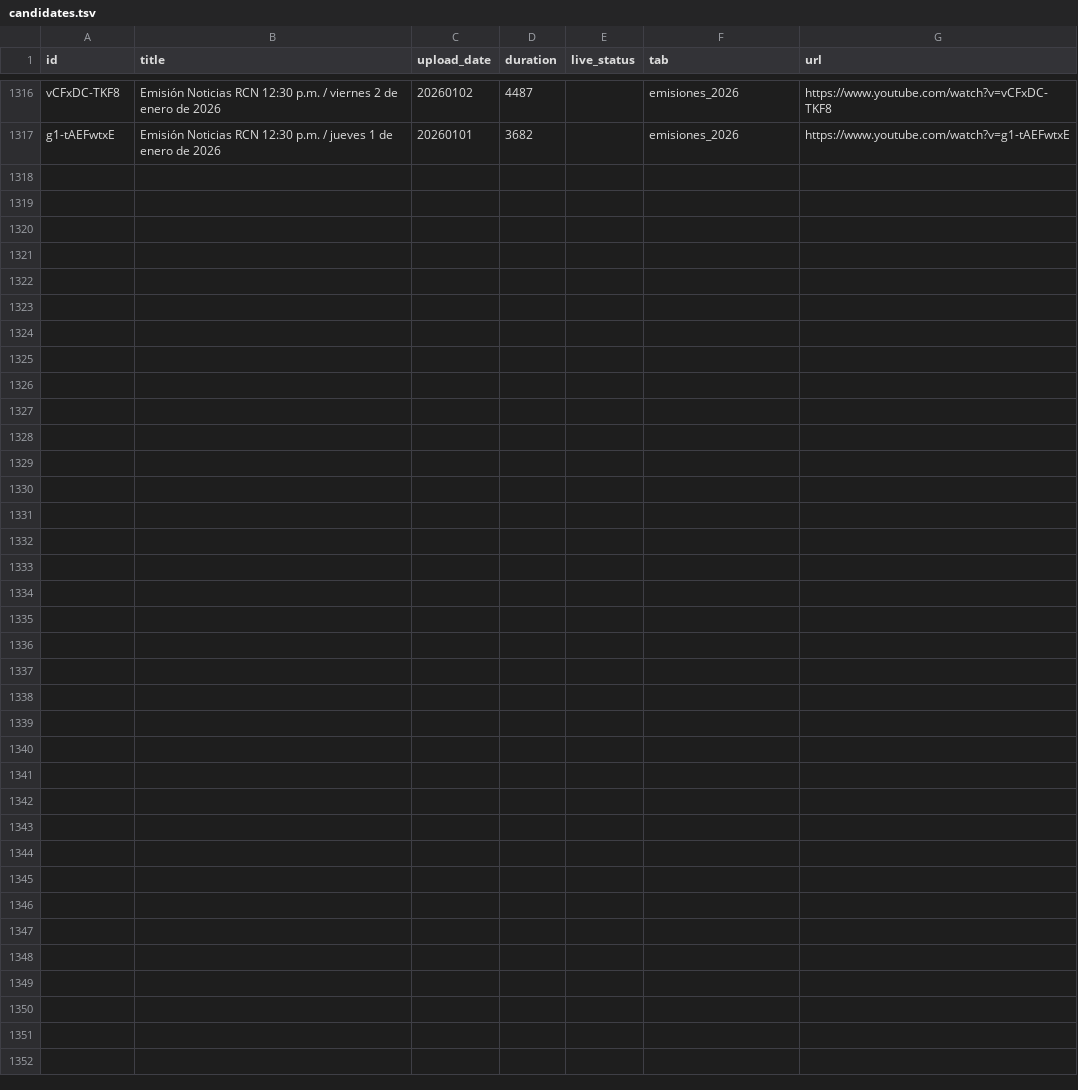
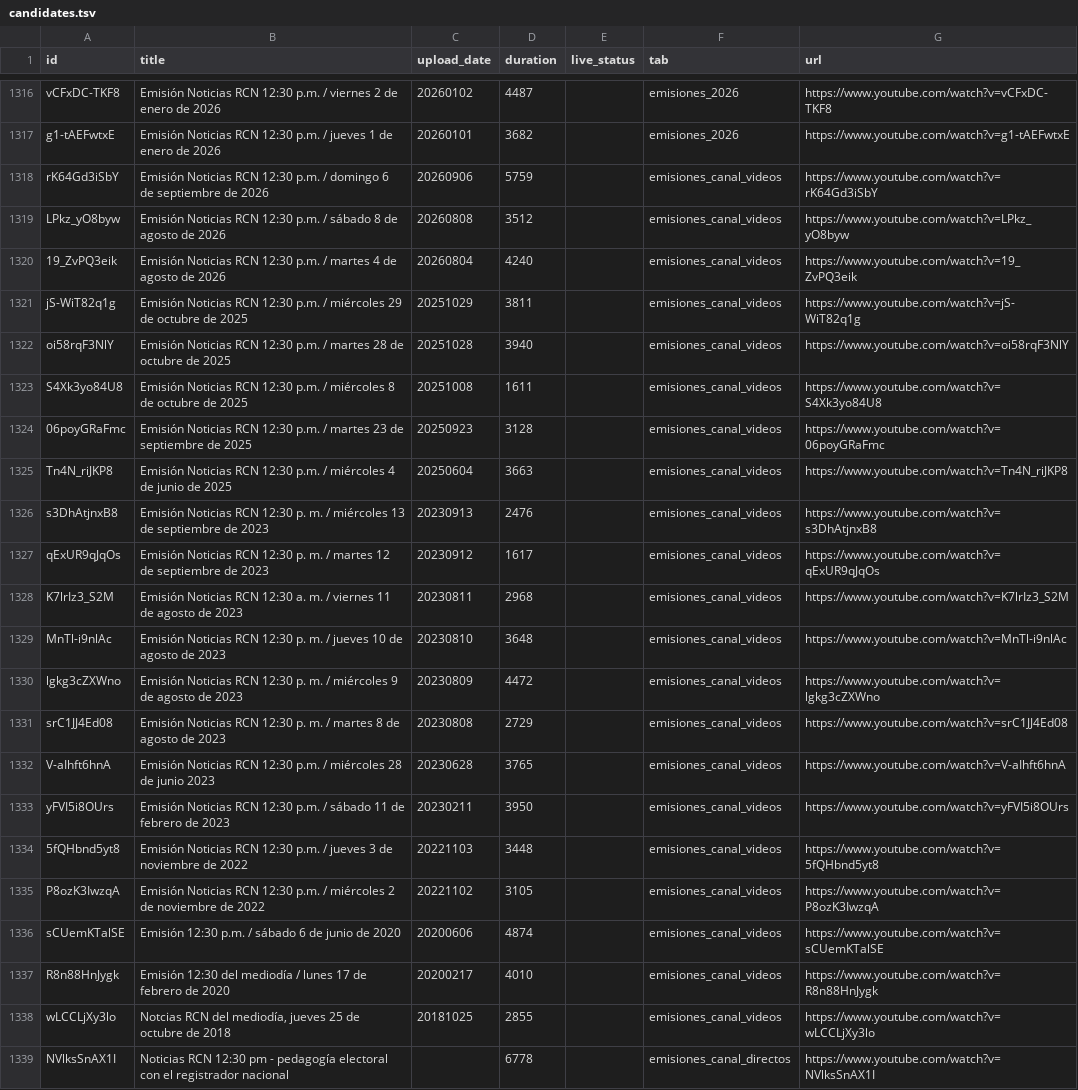
Before and after one commit to danielguerreros/lsc-alocuciones, a TSV file: data/manifests/rcn/candidates.tsv, drawn as a sheet; only a part is shown, gaps mark what is left out.

```diff
--- a/data/manifests/rcn/candidates.tsv
+++ b/data/manifests/rcn/candidates.tsv
@@ -1317 +1317,23 @@ vCFxDC-TKF8	Emisión Noticias RCN 12:30 p.m. / viernes 2 de enero de 2026	202601
 g1-tAEFwtxE	Emisión Noticias RCN 12:30 p.m. / jueves 1 de enero de 2026	20260101	3682		emisiones_2026	https://www.youtube.com/watch?v=g1-tAEFwtxE
+rK64Gd3iSbY	Emisión Noticias RCN 12:30 p.m. / domingo 6 de septiembre de 2026	20260906	5759		emisiones_canal_videos	https://www.youtube.com/watch?v=rK64Gd3iSbY
+LPkz_yO8byw	Emisión Noticias RCN 12:30 p.m. / sábado 8 de agosto de 2026	20260808	3512		emisiones_canal_videos	https://www.youtube.com/watch?v=LPkz_yO8byw
+19_ZvPQ3eik	Emisión Noticias RCN 12:30 p.m. / martes 4 de agosto de 2026	20260804	4240		emisiones_canal_videos	https://www.youtube.com/watch?v=19_ZvPQ3eik
+jS-WiT82q1g	Emisión Noticias RCN 12:30 p.m. / miércoles 29 de octubre de 2025	20251029	3811		emisiones_canal_videos	https://www.youtube.com/watch?v=jS-WiT82q1g
+oi58rqF3NlY	Emisión Noticias RCN 12:30 p.m. / martes 28 de octubre de 2025	20251028	3940		emisiones_canal_videos	https://www.youtube.com/watch?v=oi58rqF3NlY
+S4Xk3yo84U8	Emisión Noticias RCN 12:30 p.m. / miércoles 8 de octubre de 2025	20251008	1611		emisiones_canal_videos	https://www.youtube.com/watch?v=S4Xk3yo84U8
+06poyGRaFmc	Emisión Noticias RCN 12:30 p.m. / martes 23 de septiembre de 2025	20250923	3128		emisiones_canal_videos	https://www.youtube.com/watch?v=06poyGRaFmc
+Tn4N_riJKP8	Emisión Noticias RCN 12:30 p.m. / miércoles 4 de junio de 2025	20250604	3663		emisiones_canal_videos	https://www.youtube.com/watch?v=Tn4N_riJKP8
+s3DhAtjnxB8	Emisión Noticias RCN 12:30 p. m. / miércoles 13 de septiembre de 2023	20230913	2476		emisiones_canal_videos	https://www.youtube.com/watch?v=s3DhAtjnxB8
+qExUR9qJqOs	Emisión Noticias RCN 12:30 p. m. / martes 12 de septiembre de 2023	20230912	1617		emisiones_canal_videos	https://www.youtube.com/watch?v=qExUR9qJqOs
+K7lrIz3_S2M	Emisión Noticias RCN 12:30 a. m. / viernes 11 de agosto de 2023	20230811	2968		emisiones_canal_videos	https://www.youtube.com/watch?v=K7lrIz3_S2M
+MnTl-i9nlAc	Emisión Noticias RCN 12:30 p. m. / jueves 10 de agosto de 2023	20230810	3648		emisiones_canal_videos	https://www.youtube.com/watch?v=MnTl-i9nlAc
+lgkg3cZXWno	Emisión Noticias RCN 12:30 p. m. / miércoles 9 de agosto de 2023	20230809	4472		emisiones_canal_videos	https://www.youtube.com/watch?v=lgkg3cZXWno
+srC1JJ4Ed08	Emisión Noticias RCN 12:30 p. m. / martes 8 de agosto de 2023	20230808	2729		emisiones_canal_videos	https://www.youtube.com/watch?v=srC1JJ4Ed08
+V-aIhft6hnA	Emisión Noticias RCN 12:30 p.m. / miércoles 28 de junio 2023	20230628	3765		emisiones_canal_videos	https://www.youtube.com/watch?v=V-aIhft6hnA
+yFVI5i8OUrs	Emisión Noticias RCN 12:30 p.m. / sábado 11 de febrero de 2023	20230211	3950		emisiones_canal_videos	https://www.youtube.com/watch?v=yFVI5i8OUrs
+5fQHbnd5yt8	Emisión Noticias RCN 12:30 p.m. / jueves 3 de noviembre de 2022	20221103	3448		emisiones_canal_videos	https://www.youtube.com/watch?v=5fQHbnd5yt8
+P8ozK3IwzqA	Emisión Noticias RCN 12:30 p.m. / miércoles 2 de noviembre de 2022	20221102	3105		emisiones_canal_videos	https://www.youtube.com/watch?v=P8ozK3IwzqA
+sCUemKTalSE	Emisión 12:30 p.m. / sábado 6 de junio de 2020	20200606	4874		emisiones_canal_videos	https://www.youtube.com/watch?v=sCUemKTalSE
+R8n88HnJygk	Emisión 12:30 del mediodía / lunes 17 de febrero de 2020	20200217	4010		emisiones_canal_videos	https://www.youtube.com/watch?v=R8n88HnJygk
+wLCCLjXy3lo	Notcias RCN del mediodía, jueves 25 de octubre de 2018	20181025	2855		emisiones_canal_videos	https://www.youtube.com/watch?v=wLCCLjXy3lo
+NVlksSnAX1I	Noticias RCN 12:30 pm - pedagogía electoral con el registrador nacional		6778		emisiones_canal_directos	https://www.youtube.com/watch?v=NVlksSnAX1I
```
Also changed, not shown: data/manifests/caracol/candidates.tsv, 10 other files.
